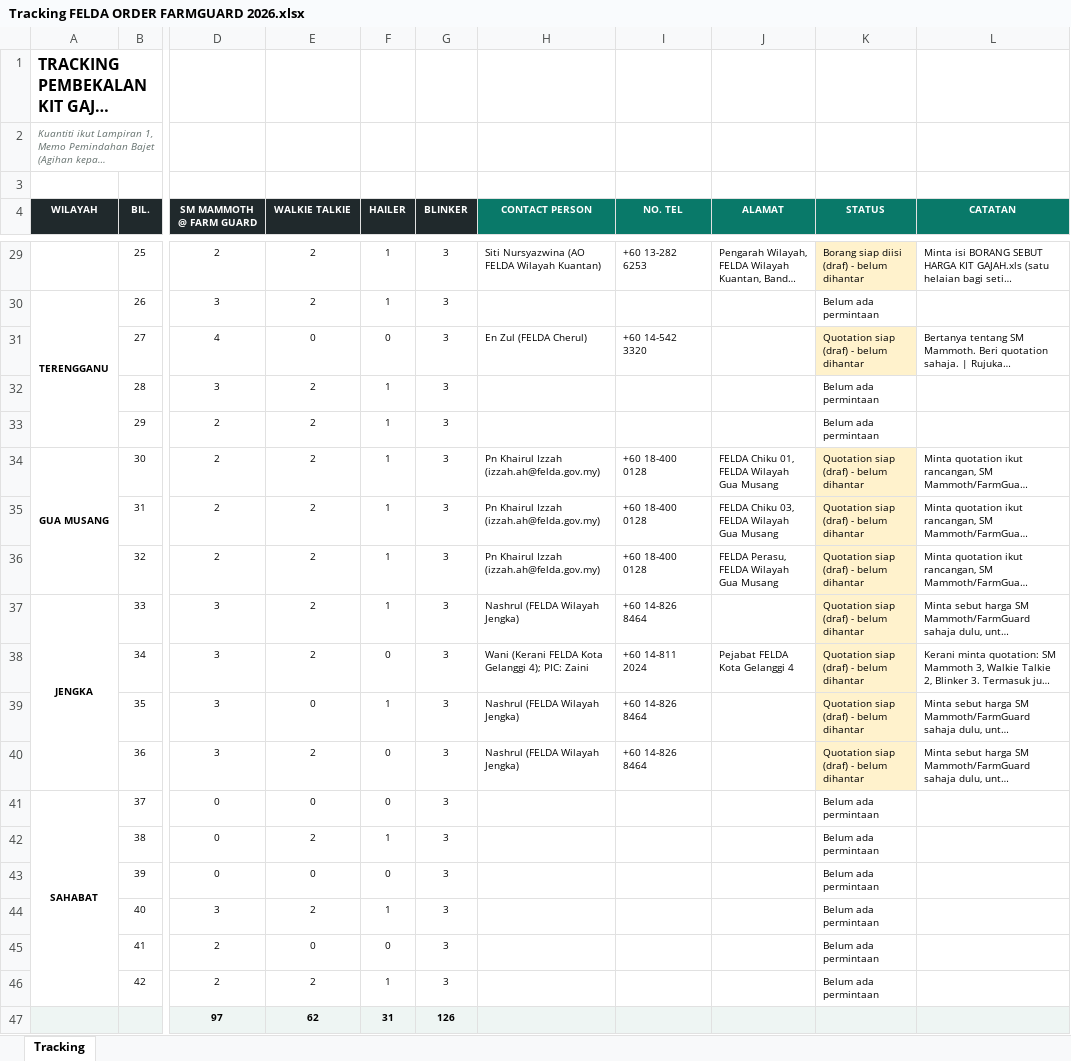
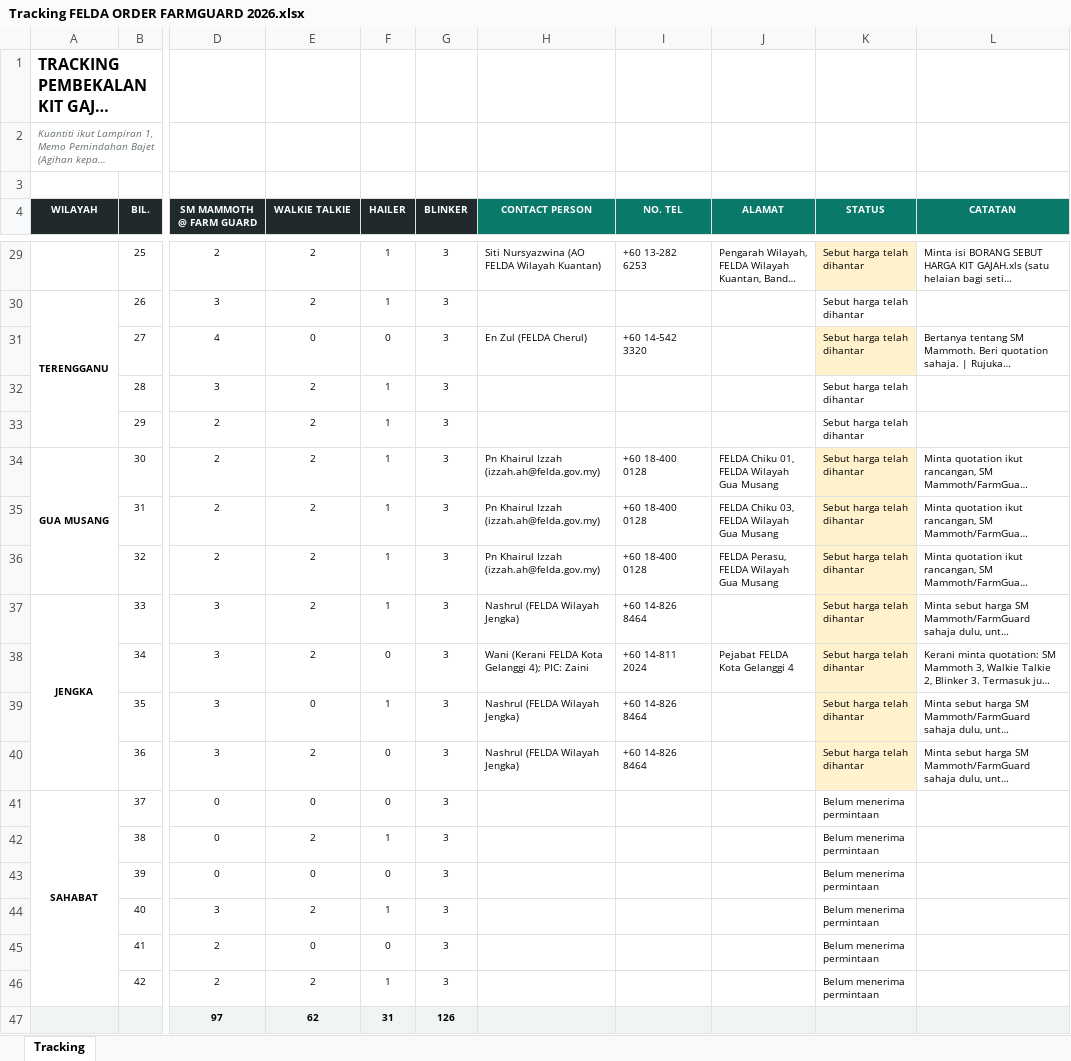
Before and after one commit to shafik86/RancanganFelda-KitGajah, an Excel workbook: Tracking FELDA ORDER FARMGUARD 2026.xlsx, sheet Tracking, drawn as a sheet; only a part is shown, gaps mark what is left out; long unchanged cells end in …; values as stored, in another font and other column widths than the file's, no borders; the diff covers the shown part only; the diff names each change by its address in the sheet, - before the commit and + after, or states it on an @@ line.

```diff
--- a/Tracking FELDA ORDER FARMGUARD 2026.xlsx (sheet Tracking)
+++ b/Tracking FELDA ORDER FARMGUARD 2026.xlsx (sheet Tracking)
-K29 (STATUS): Borang siap diisi (draf) - belum dihantar
+K29 (STATUS): Sebut harga telah dihantar
-K30 (STATUS): Belum ada permintaan
+K30 (STATUS): Sebut harga telah dihantar
-K31 (STATUS): Quotation siap (draf) - belum dihantar
+K31 (STATUS): Sebut harga telah dihantar
-K32:K33 (STATUS): Belum ada permintaan
+K32:K33 (STATUS): Sebut harga telah dihantar
-K34:K40 (STATUS): Quotation siap (draf) - belum dihantar
+K34:K40 (STATUS): Sebut harga telah dihantar
-K41:K46 (STATUS): Belum ada permintaan
+K41:K46 (STATUS): Belum menerima permintaan
```
Also changed, not shown: 24 edited cells elsewhere in this sheet.
